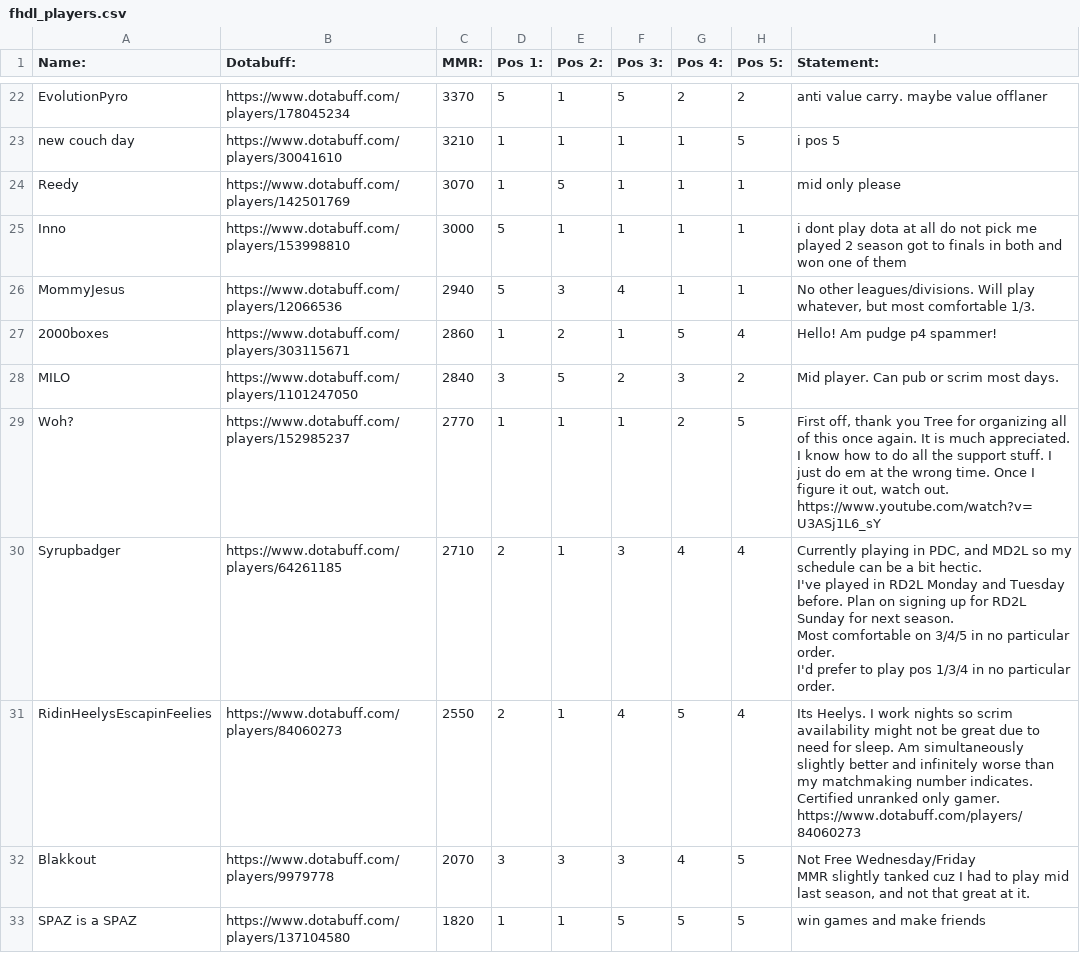
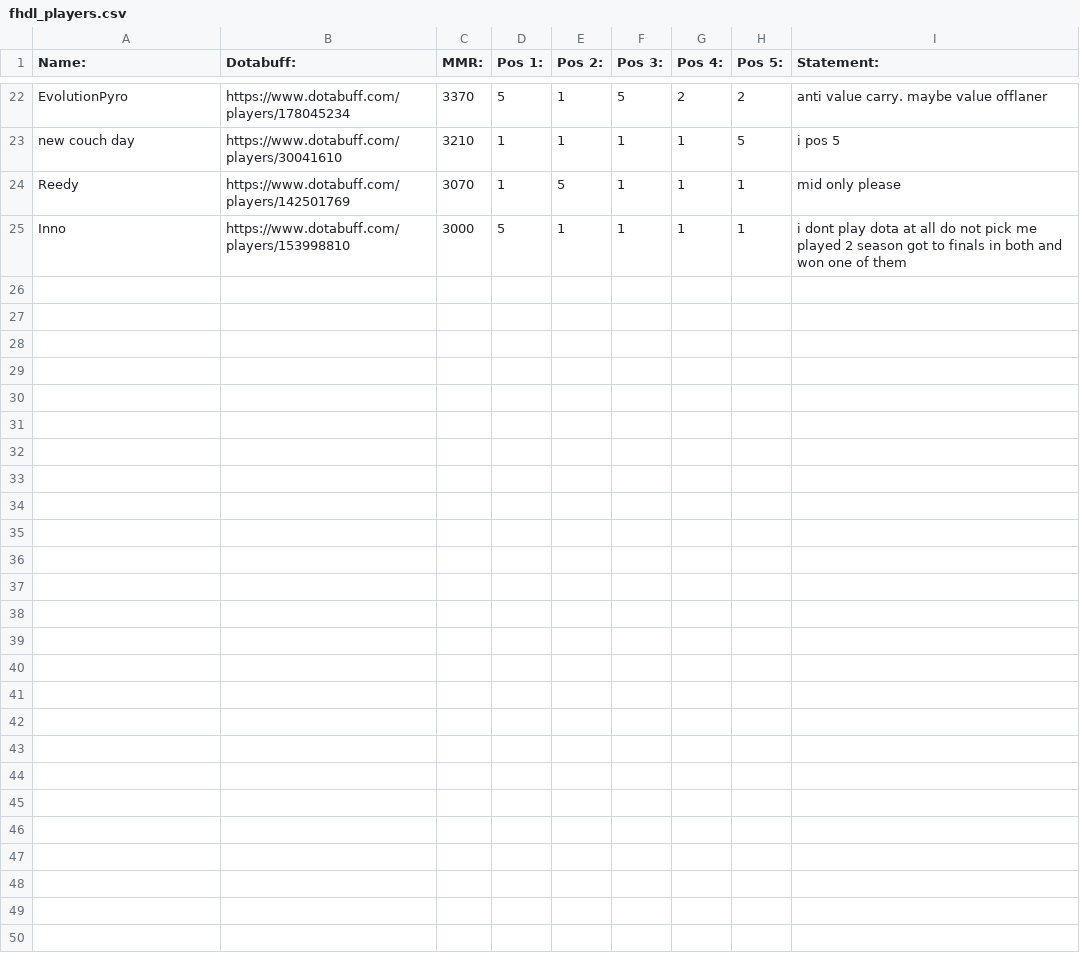
Before and after one commit to jtj60/Auction-Discord-Bot, a CSV file: fhdl_players.csv, drawn as a sheet; only a part is shown, gaps mark what is left out; ↵ is a line break in a cell; the diff names each change by its address in the sheet, - before the commit and + after, or states it on an @@ line.

```diff
--- a/fhdl_players.csv
+++ b/fhdl_players.csv
-row 26: MommyJesus | https://www.dotabuff.com/players/12066536 | 2940 | 5 | 3 | 4 | 1 | 1 | No other leagues/divisions. Will play whatever, but most comfortable 1/3.
-row 27: 2000boxes | https://www.dotabuff.com/players/303115671 | 2860 | 1 | 2 | 1 | 5 | 4 | Hello! Am pudge p4 spammer!
-row 28: MILO | https://www.dotabuff.com/players/1101247050 | 2840 | 3 | 5 | 2 | 3 | 2 | Mid player. Can pub or scrim most days.
-row 29: Woh? | https://www.dotabuff.com/players/152985237 | 2770 | 1 | 1 | 1 | 2 | 5 | First off, thank you Tree for organizing all of this once again. It is much appreciated. ↵ I know how to do all the support stuff. I just do em at the wrong time. Once I figure it out, watch out. ↵ https://www.youtube.com/watch?v=U3ASj1L6_sY
-row 30: Syrupbadger | https://www.dotabuff.com/players/64261185 | 2710 | 2 | 1 | 3 | 4 | 4 | Currently playing in PDC, and MD2L so my schedule can be a bit hectic. ↵ I've played in RD2L Monday and Tuesday before. Plan on signing up for RD2L Sunday for next season. ↵ Most comfortable on 3/4/5 in no particular order. ↵ I'd prefer to play pos 1/3/4 in no particular order.
-row 31: RidinHeelysEscapinFeelies | https://www.dotabuff.com/players/84060273 | 2550 | 2 | 1 | 4 | 5 | 4 | Its Heelys. I work nights so scrim availability might not be great due to need for sleep. Am simultaneously slightly better and infinitely worse than my matchmaking number indicates. Certified unranked only gamer. ↵ https://www.dotabuff.com/players/84060273
-row 32: Blakkout | https://www.dotabuff.com/players/9979778 | 2070 | 3 | 3 | 3 | 4 | 5 | Not Free Wednesday/Friday ↵ MMR slightly tanked cuz I had to play mid last season, and not that great at it.
-row 33: SPAZ is a SPAZ | https://www.dotabuff.com/players/137104580 | 1820 | 1 | 1 | 5 | 5 | 5 | win games and make friends
```
Also changed, not shown: 4 other files.
